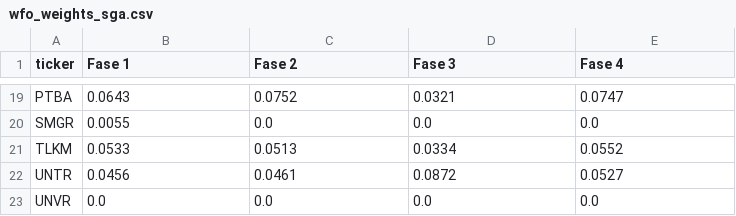
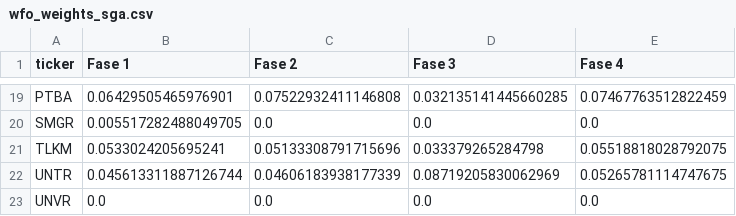
Before and after one commit to miftahsuryan/idx30-portfolio-optimization-aga, a CSV file: results/tables/wfo_weights_sga.csv, drawn as a sheet; only a part is shown, gaps mark what is left out; the diff covers the shown part only; the diff names each change by its address in the sheet, - before the commit and + after, or states it on an @@ line.

```diff
--- a/results/tables/wfo_weights_sga.csv
+++ b/results/tables/wfo_weights_sga.csv
-B19 (Fase 1): 0.0643
+B19 (Fase 1): 0.06429505465976901
-C19 (Fase 2): 0.0752
+C19 (Fase 2): 0.07522932411146808
-D19 (Fase 3): 0.0321
+D19 (Fase 3): 0.032135141445660285
-E19 (Fase 4): 0.0747
+E19 (Fase 4): 0.07467763512822459
-B20 (Fase 1): 0.0055
+B20 (Fase 1): 0.005517282488049705
-B21 (Fase 1): 0.0533
+B21 (Fase 1): 0.0533024205695241
-C21 (Fase 2): 0.0513
+C21 (Fase 2): 0.05133308791715696
-D21 (Fase 3): 0.0334
+D21 (Fase 3): 0.033379265284798
-E21 (Fase 4): 0.0552
+E21 (Fase 4): 0.05518818028792075
-B22 (Fase 1): 0.0456
+B22 (Fase 1): 0.045613311887126744
-C22 (Fase 2): 0.0461
+C22 (Fase 2): 0.04606183938177339
-D22 (Fase 3): 0.0872
+D22 (Fase 3): 0.08719205830062969
-E22 (Fase 4): 0.0527
+E22 (Fase 4): 0.05265781114747675
```
Also changed, not shown: 59 edited cells elsewhere in this file, results/tables/wfo_weights_aga.csv, 13 other files.
